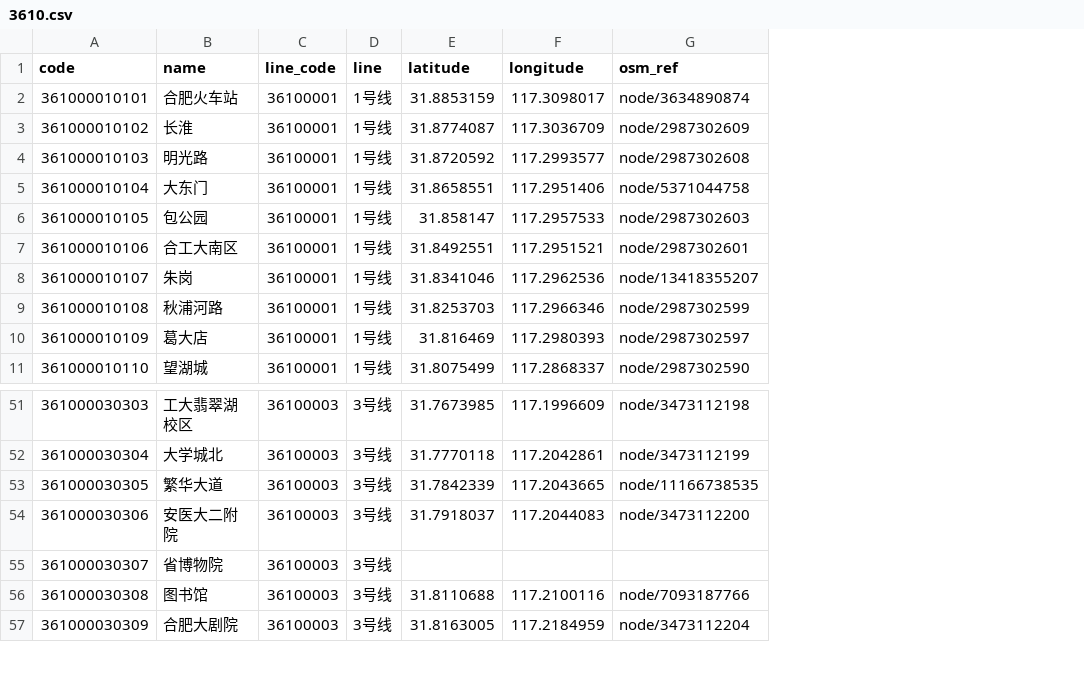
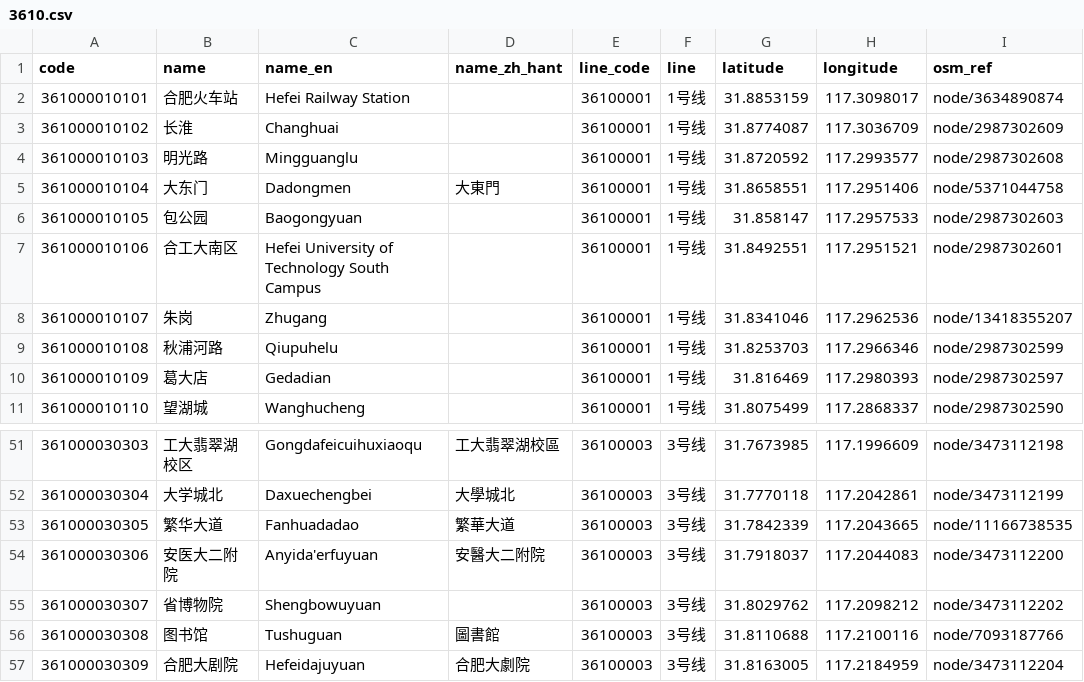
Before and after one commit to iebb/card-stations, a CSV file: data/t-union/stations/3610.csv, drawn as a sheet; only a part is shown, gaps mark what is left out; addresses are those after the commit; the diff names each change by its address in the sheet, - before the commit and + after, or states it on an @@ line.

Commit message:
Research Chinese station coverage and add verified report aliases

```diff
--- a/data/t-union/stations/3610.csv
+++ b/data/t-union/stations/3610.csv
+column C (name_en), rows 2-11: Hefei Railway Station | Changhuai | Mingguanglu | Dadongmen | Baogongyuan | Hefei University of Technology South Campus | Zhugang | Qiupuhelu | Gedadian | Wanghucheng; rows 51-57: Gongdafeicuihuxiaoqu | Daxuechengbei | Fanhuadadao | Anyida'erfuyuan | Shengbowuyuan | Tushuguan | Hefeidajuyuan
+column D (name_zh_hant), row 5: 大東門; rows 51-57: 工大翡翠湖校區 | 大學城北 | 繁華大道 | 安醫大二附院 |  | 圖書館 | 合肥大劇院
-G55 (latitude): (empty)
+G55 (latitude): 31.8029762
-H55 (longitude): (empty)
+H55 (longitude): 117.2098212
-I55 (osm_ref): (empty)
+I55 (osm_ref): node/3473112202
```
Also changed, not shown: data/t-union/stations/1121.csv, data/t-union/stations/4520.csv, 44 other files.
